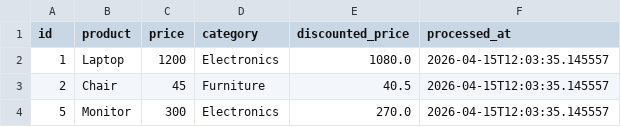
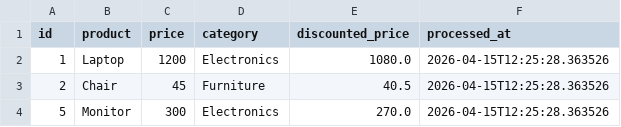
Before and after one commit to GDGoC-FPTU/data-pipeline-observability-BinhLNT, a CSV file: processed_data.csv, drawn as a sheet.

```diff
--- a/processed_data.csv
+++ b/processed_data.csv
@@ -1,4 +1,4 @@
 id,product,price,category,discounted_price,processed_at
-1,Laptop,1200,Electronics,1080.0,2026-04-15T12:03:35.145557
-2,Chair,45,Furniture,40.5,2026-04-15T12:03:35.145557
-5,Monitor,300,Electronics,270.0,2026-04-15T12:03:35.145557
+1,Laptop,1200,Electronics,1080.0,2026-04-15T12:25:28.363526
+2,Chair,45,Furniture,40.5,2026-04-15T12:25:28.363526
+5,Monitor,300,Electronics,270.0,2026-04-15T12:25:28.363526
```
Also changed, not shown: 1 other file.
